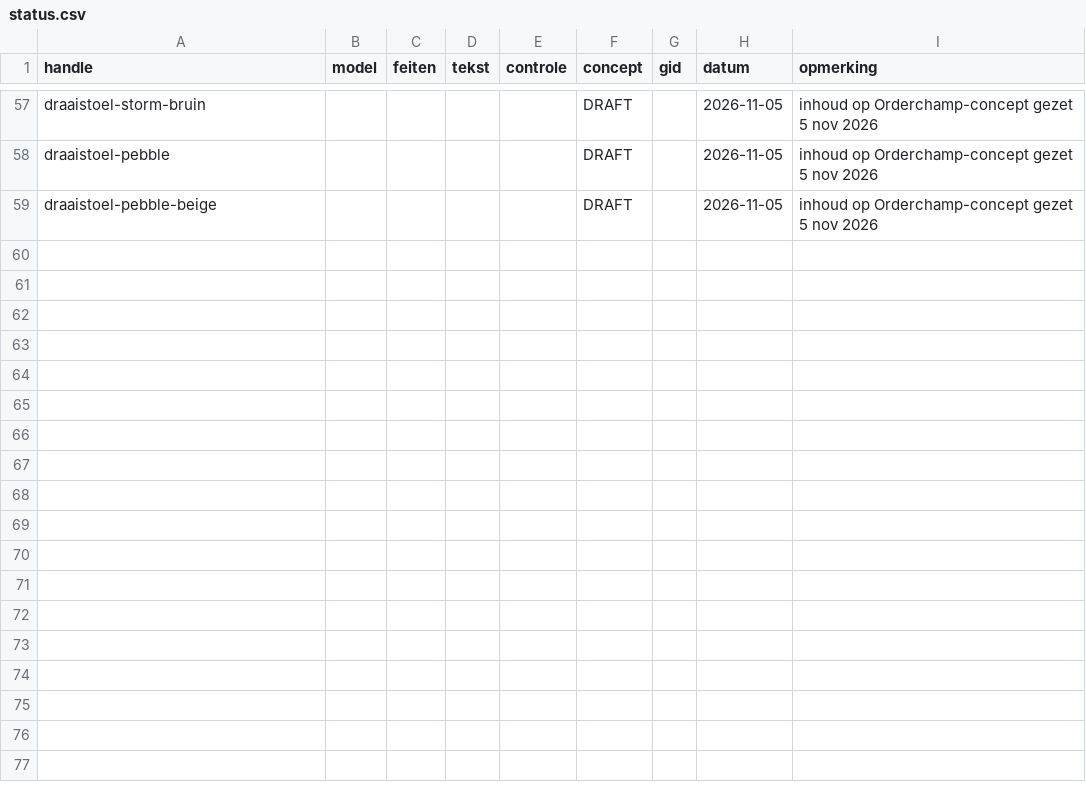
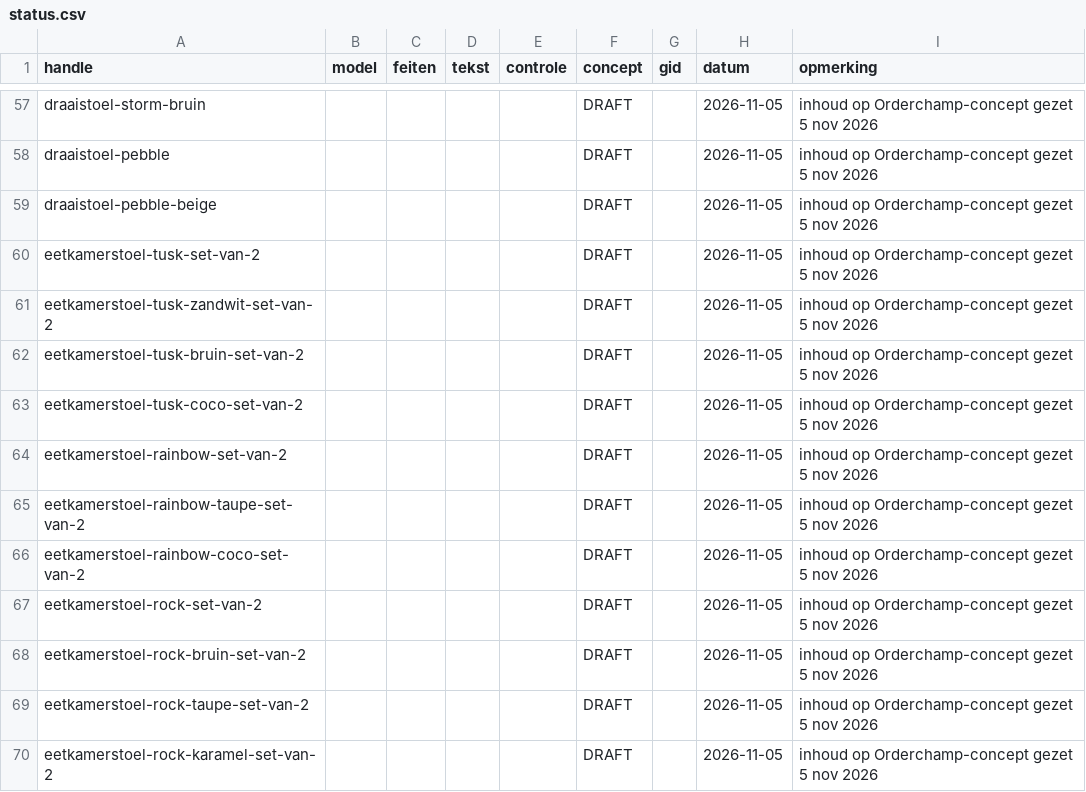
Before and after one commit to jeffreydj1996/Inhuys, a CSV file: data/status.csv, drawn as a sheet; only a part is shown, gaps mark what is left out.

```diff
--- a/data/status.csv
+++ b/data/status.csv
@@ -59 +59,12 @@ draaistoel-pebble;;;;;DRAFT;;2026-11-05;inhoud op Orderchamp-concept gezet 5 nov
 draaistoel-pebble-beige;;;;;DRAFT;;2026-11-05;inhoud op Orderchamp-concept gezet 5 nov 2026
+eetkamerstoel-tusk-set-van-2;;;;;DRAFT;;2026-11-05;inhoud op Orderchamp-concept gezet 5 nov 2026
+eetkamerstoel-tusk-zandwit-set-van-2;;;;;DRAFT;;2026-11-05;inhoud op Orderchamp-concept gezet 5 nov 2026
+eetkamerstoel-tusk-bruin-set-van-2;;;;;DRAFT;;2026-11-05;inhoud op Orderchamp-concept gezet 5 nov 2026
+eetkamerstoel-tusk-coco-set-van-2;;;;;DRAFT;;2026-11-05;inhoud op Orderchamp-concept gezet 5 nov 2026
+eetkamerstoel-rainbow-set-van-2;;;;;DRAFT;;2026-11-05;inhoud op Orderchamp-concept gezet 5 nov 2026
+eetkamerstoel-rainbow-taupe-set-van-2;;;;;DRAFT;;2026-11-05;inhoud op Orderchamp-concept gezet 5 nov 2026
+eetkamerstoel-rainbow-coco-set-van-2;;;;;DRAFT;;2026-11-05;inhoud op Orderchamp-concept gezet 5 nov 2026
+eetkamerstoel-rock-set-van-2;;;;;DRAFT;;2026-11-05;inhoud op Orderchamp-concept gezet 5 nov 2026
+eetkamerstoel-rock-bruin-set-van-2;;;;;DRAFT;;2026-11-05;inhoud op Orderchamp-concept gezet 5 nov 2026
+eetkamerstoel-rock-taupe-set-van-2;;;;;DRAFT;;2026-11-05;inhoud op Orderchamp-concept gezet 5 nov 2026
+eetkamerstoel-rock-karamel-set-van-2;;;;;DRAFT;;2026-11-05;inhoud op Orderchamp-concept gezet 5 nov 2026
```
